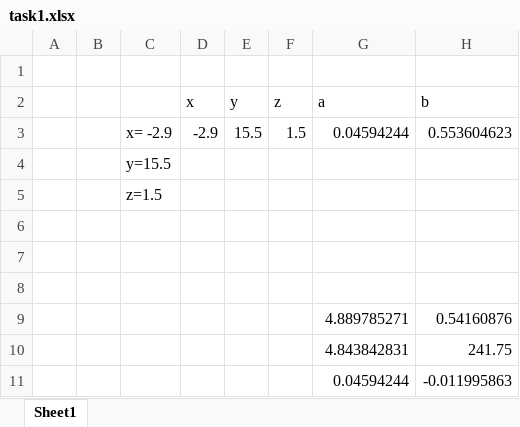
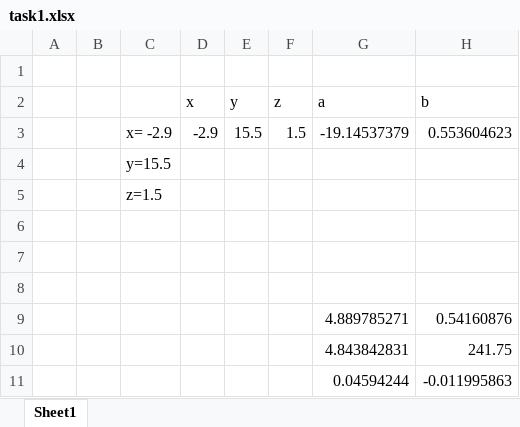
Before and after one commit to nyzdrastvui/informatics, an Excel workbook: work1/task1.xlsx, sheet Sheet1, drawn as a sheet; values as stored, in another font and other column widths than the file's, no borders; charts and pictures not drawn; the diff names each change by its address in the sheet, - before the commit and + after, or states it on an @@ line.

Commit message:
Исправлена ошибка в работе по экселю в 5 варианте Гривцов Андрей

```diff
--- a/work1/task1.xlsx (sheet Sheet1)
+++ b/work1/task1.xlsx (sheet Sheet1)
-G3 (a): 0.04594244
+G3 (a): -19.14537379
```
